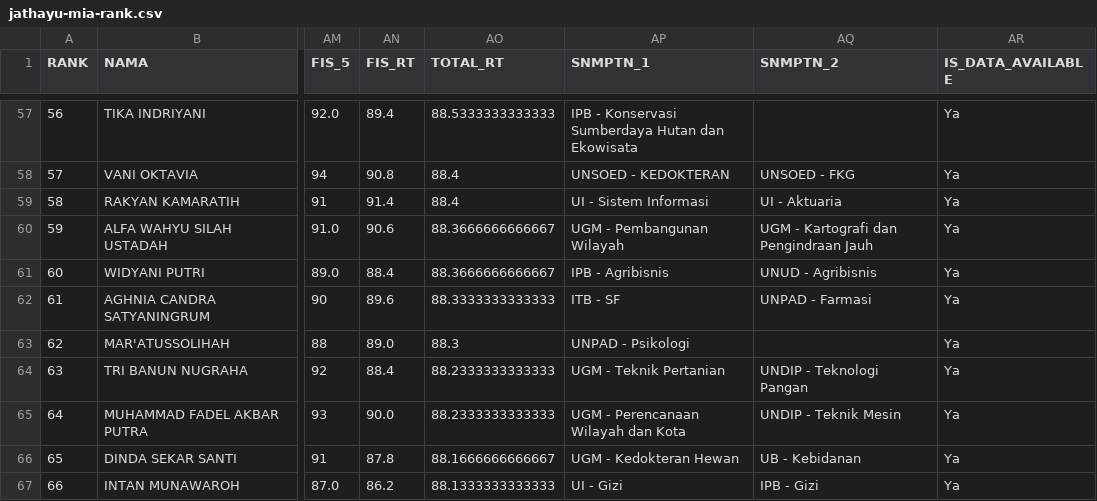
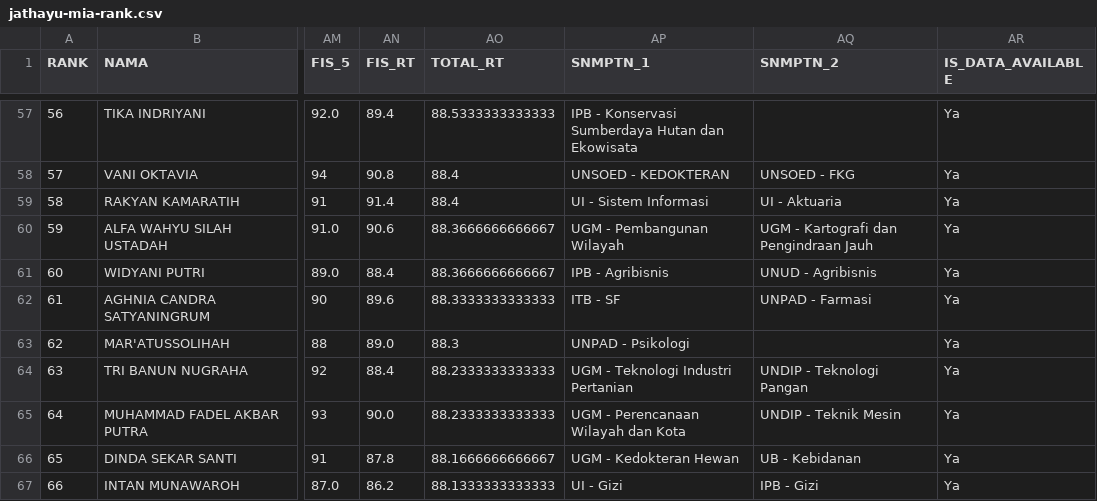
Before and after one commit to nasruliwn/jembawansnmptn, a CSV file: data/jathayu-mia-rank.csv, drawn as a sheet; only a part is shown, gaps mark what is left out; the diff names each change by its address in the sheet, - before the commit and + after, or states it on an @@ line.

Commit message:
[travis] Update data

```diff
--- a/data/jathayu-mia-rank.csv
+++ b/data/jathayu-mia-rank.csv
-AP64 (SNMPTN_1): UGM - Teknik Pertanian
+AP64 (SNMPTN_1): UGM - Teknologi Industri Pertanian
```
Also changed, not shown: 3 other files.
